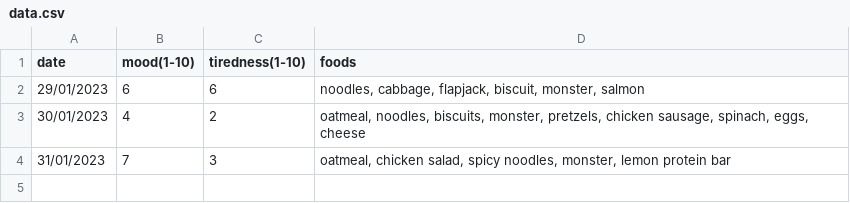
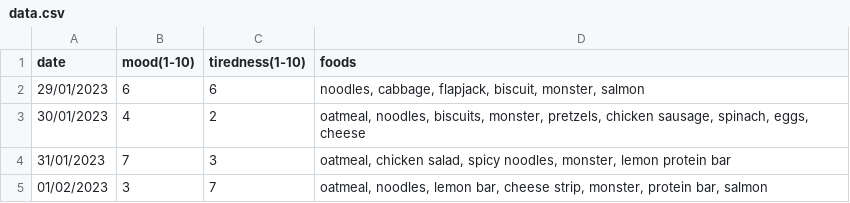
Before and after one commit to DiscoRiver/tracking, a CSV file: hypothyroidism-tracker/data.csv, drawn as a sheet.

Commit message:
update

```diff
--- a/hypothyroidism-tracker/data.csv
+++ b/hypothyroidism-tracker/data.csv
@@ -4 +4,2 @@ date,mood(1-10),tiredness(1-10),foods
 31/01/2023,7,3,"oatmeal, chicken salad, spicy noodles, monster, lemon protein bar"
+01/02/2023,3,7,"oatmeal, noodles, lemon bar, cheese strip, monster, protein bar, salmon"
```
